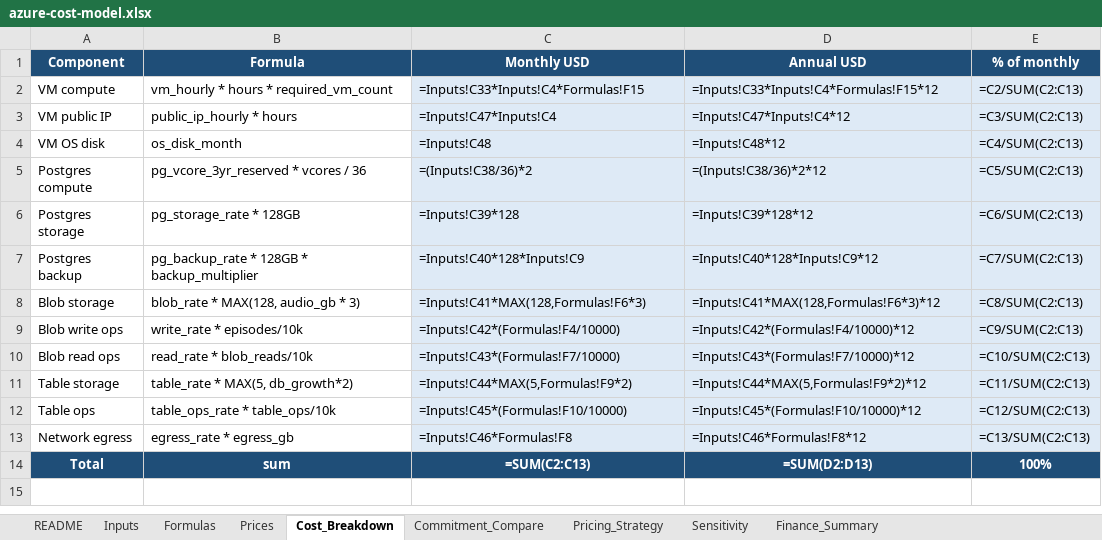
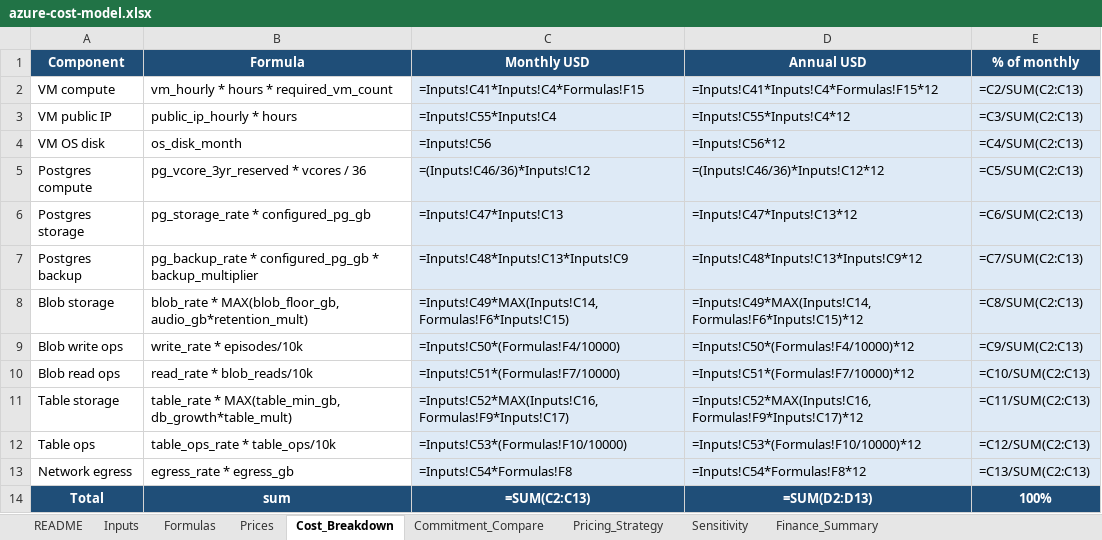
Before and after one commit to talktovishal/Podcast, an Excel workbook: exports/costs/azure-cost-model.xlsx, sheet Cost_Breakdown, drawn as a sheet; values as stored, in another font and other column widths than the file's, no borders; formulas without a stored value are shown as written; the diff names each change by its address in the sheet, - before the commit and + after, or states it on an @@ line.

Commit message:
Expose infra constants as editable cost-model assumptions

```diff
--- a/exports/costs/azure-cost-model.xlsx (sheet Cost_Breakdown)
+++ b/exports/costs/azure-cost-model.xlsx (sheet Cost_Breakdown)
-C2 (Monthly USD): =Inputs!C33*Inputs!C4*Formulas!F15
+C2 (Monthly USD): =Inputs!C41*Inputs!C4*Formulas!F15
-D2 (Annual USD): =Inputs!C33*Inputs!C4*Formulas!F15*12
+D2 (Annual USD): =Inputs!C41*Inputs!C4*Formulas!F15*12
-C3 (Monthly USD): =Inputs!C47*Inputs!C4
+C3 (Monthly USD): =Inputs!C55*Inputs!C4
-D3 (Annual USD): =Inputs!C47*Inputs!C4*12
+D3 (Annual USD): =Inputs!C55*Inputs!C4*12
-C4 (Monthly USD): =Inputs!C48
+C4 (Monthly USD): =Inputs!C56
-D4 (Annual USD): =Inputs!C48*12
+D4 (Annual USD): =Inputs!C56*12
-C5 (Monthly USD): =(Inputs!C38/36)*2
+C5 (Monthly USD): =(Inputs!C46/36)*Inputs!C12
-D5 (Annual USD): =(Inputs!C38/36)*2*12
+D5 (Annual USD): =(Inputs!C46/36)*Inputs!C12*12
-B6 (Formula): pg_storage_rate * 128GB
+B6 (Formula): pg_storage_rate * configured_pg_gb
-C6 (Monthly USD): =Inputs!C39*128
+C6 (Monthly USD): =Inputs!C47*Inputs!C13
-D6 (Annual USD): =Inputs!C39*128*12
+D6 (Annual USD): =Inputs!C47*Inputs!C13*12
-B7 (Formula): pg_backup_rate * 128GB * backup_multiplier
+B7 (Formula): pg_backup_rate * configured_pg_gb * backup_multiplier
-C7 (Monthly USD): =Inputs!C40*128*Inputs!C9
+C7 (Monthly USD): =Inputs!C48*Inputs!C13*Inputs!C9
-D7 (Annual USD): =Inputs!C40*128*Inputs!C9*12
+D7 (Annual USD): =Inputs!C48*Inputs!C13*Inputs!C9*12
-B8 (Formula): blob_rate * MAX(128, audio_gb * 3)
+B8 (Formula): blob_rate * MAX(blob_floor_gb, audio_gb*retention_mult)
-C8 (Monthly USD): =Inputs!C41*MAX(128,Formulas!F6*3)
+C8 (Monthly USD): =Inputs!C49*MAX(Inputs!C14,Formulas!F6*Inputs!C15)
-D8 (Annual USD): =Inputs!C41*MAX(128,Formulas!F6*3)*12
+D8 (Annual USD): =Inputs!C49*MAX(Inputs!C14,Formulas!F6*Inputs!C15)*12
-C9 (Monthly USD): =Inputs!C42*(Formulas!F4/10000)
+C9 (Monthly USD): =Inputs!C50*(Formulas!F4/10000)
-D9 (Annual USD): =Inputs!C42*(Formulas!F4/10000)*12
+D9 (Annual USD): =Inputs!C50*(Formulas!F4/10000)*12
-C10 (Monthly USD): =Inputs!C43*(Formulas!F7/10000)
+C10 (Monthly USD): =Inputs!C51*(Formulas!F7/10000)
-D10 (Annual USD): =Inputs!C43*(Formulas!F7/10000)*12
+D10 (Annual USD): =Inputs!C51*(Formulas!F7/10000)*12
-B11 (Formula): table_rate * MAX(5, db_growth*2)
+B11 (Formula): table_rate * MAX(table_min_gb, db_growth*table_mult)
-C11 (Monthly USD): =Inputs!C44*MAX(5,Formulas!F9*2)
+C11 (Monthly USD): =Inputs!C52*MAX(Inputs!C16,Formulas!F9*Inputs!C17)
-D11 (Annual USD): =Inputs!C44*MAX(5,Formulas!F9*2)*12
+D11 (Annual USD): =Inputs!C52*MAX(Inputs!C16,Formulas!F9*Inputs!C17)*12
-C12 (Monthly USD): =Inputs!C45*(Formulas!F10/10000)
+C12 (Monthly USD): =Inputs!C53*(Formulas!F10/10000)
-D12 (Annual USD): =Inputs!C45*(Formulas!F10/10000)*12
+D12 (Annual USD): =Inputs!C53*(Formulas!F10/10000)*12
-C13 (Monthly USD): =Inputs!C46*Formulas!F8
+C13 (Monthly USD): =Inputs!C54*Formulas!F8
-D13 (Annual USD): =Inputs!C46*Formulas!F8*12
+D13 (Annual USD): =Inputs!C54*Formulas!F8*12
```
Also changed, not shown: sheet Inputs, sheet Commitment_Compare, sheet Prices, sheet Formulas, sheet Pricing_Strategy, sheet README, 1 more sheet, 5 other files.
